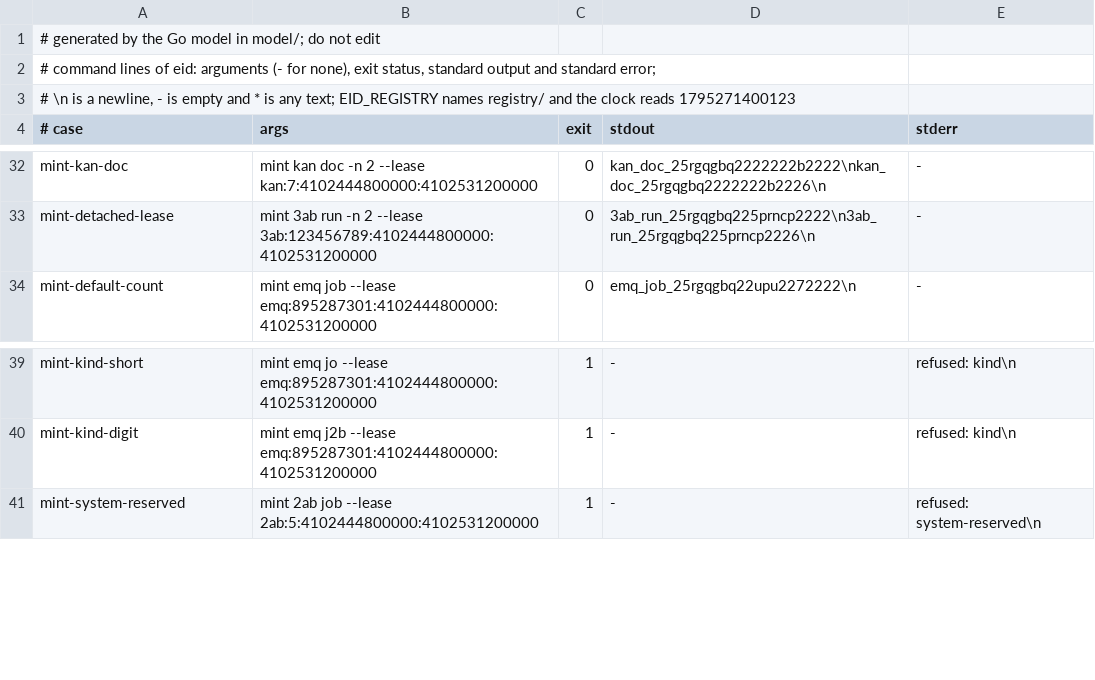
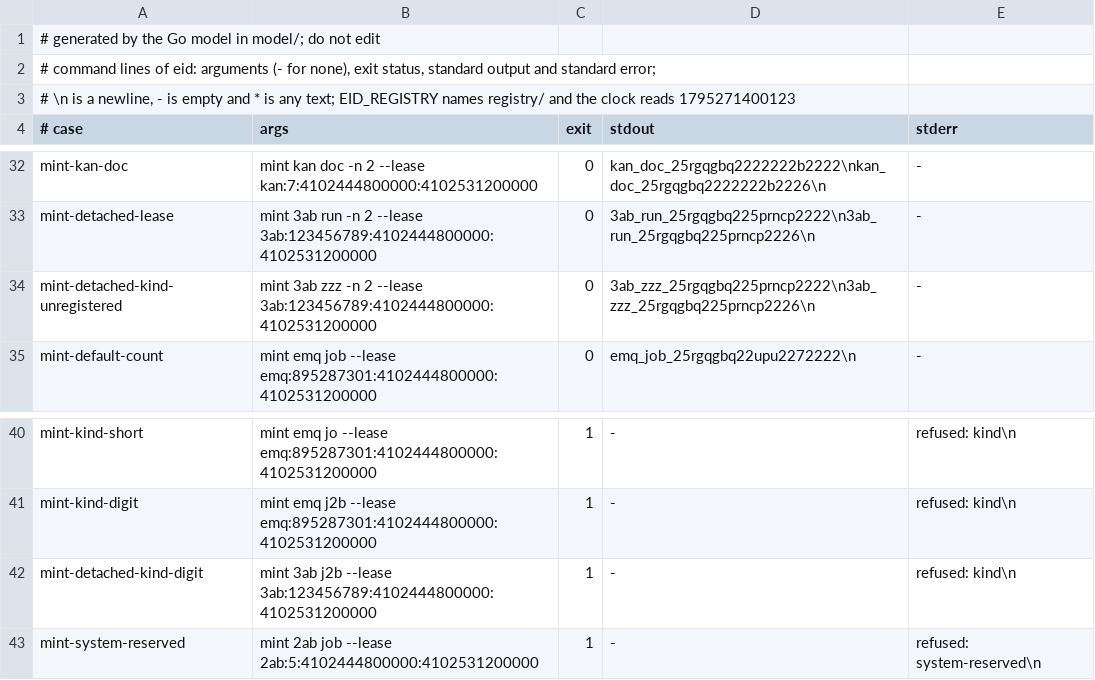
Before and after one commit to fiberfx/ecd-id, a TSV file: vectors/cli.tsv, drawn as a sheet; only a part is shown, gaps mark what is left out; the diff names each change by its address in the sheet, - before the commit and + after, or states it on an @@ line.

Commit message:
registry: ecd owner ecd-core; spec: lease-free ids are checked by kind only, with tests and cli vectors

```diff
--- a/vectors/cli.tsv
+++ b/vectors/cli.tsv
+row 34: mint-detached-kind-unregistered | mint 3ab zzz -n 2 --lease 3ab:123456789:4102444800000:4102531200000 | 0 | 3ab_zzz_25rgqgbq225prncp2222\n3ab_zzz_25rgqgbq225prncp2226\n | -
+row 42: mint-detached-kind-digit | mint 3ab j2b --lease 3ab:123456789:4102444800000:4102531200000 | 1 | - | refused: kind\n
```
Also changed, not shown: registry/systems.tsv, 10 other files.
